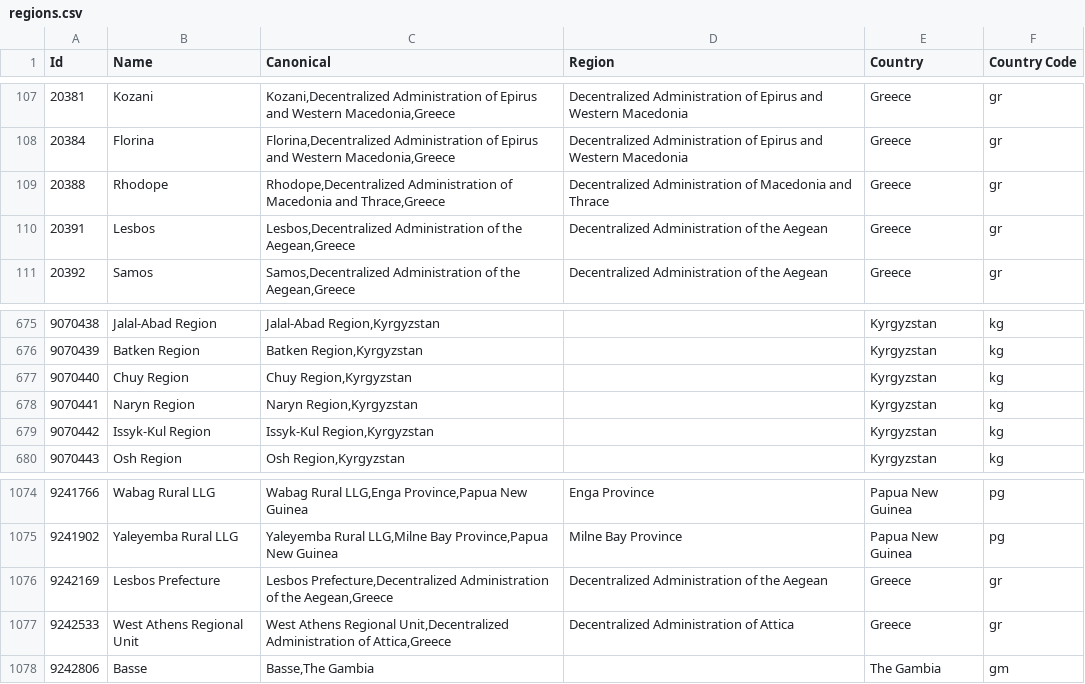
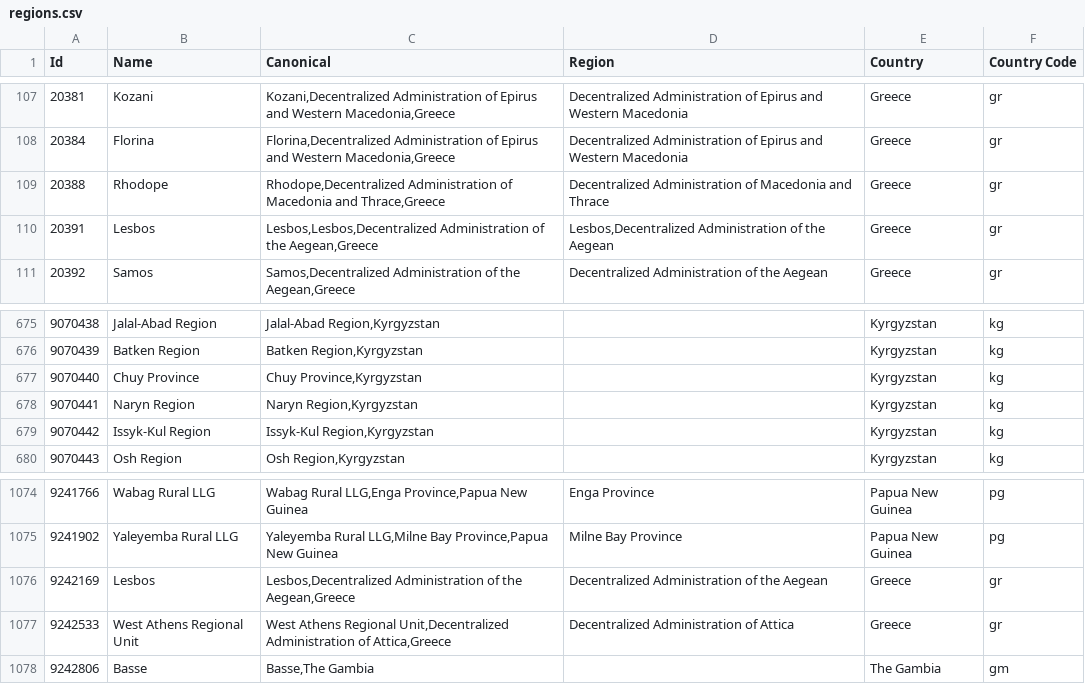
Before and after one commit to baileyherbert/geotargets, a CSV file: builds/csv/regions.csv, drawn as a sheet; only a part is shown, gaps mark what is left out.

```diff
--- a/builds/csv/regions.csv
+++ b/builds/csv/regions.csv
@@ -109,3 +109,3 @@ Id,Name,Canonical,Region,Country,Country Code
 "20388","Rhodope","Rhodope,Decentralized Administration of Macedonia and Thrace,Greece","Decentralized Administration of Macedonia and Thrace","Greece","gr"
-"20391","Lesbos","Lesbos,Decentralized Administration of the Aegean,Greece","Decentralized Administration of the Aegean","Greece","gr"
+"20391","Lesbos","Lesbos,Lesbos,Decentralized Administration of the Aegean,Greece","Lesbos,Decentralized Administration of the Aegean","Greece","gr"
 "20392","Samos","Samos,Decentralized Administration of the Aegean,Greece","Decentralized Administration of the Aegean","Greece","gr"
@@ -676,3 +676,3 @@ Id,Name,Canonical,Region,Country,Country Code
 "9070439","Batken Region","Batken Region,Kyrgyzstan","","Kyrgyzstan","kg"
-"9070440","Chuy Region","Chuy Region,Kyrgyzstan","","Kyrgyzstan","kg"
+"9070440","Chuy Province","Chuy Province,Kyrgyzstan","","Kyrgyzstan","kg"
 "9070441","Naryn Region","Naryn Region,Kyrgyzstan","","Kyrgyzstan","kg"
@@ -1075,3 +1075,3 @@ Id,Name,Canonical,Region,Country,Country Code
 "9241902","Yaleyemba Rural LLG","Yaleyemba Rural LLG,Milne Bay Province,Papua New Guinea","Milne Bay Province","Papua New Guinea","pg"
-"9242169","Lesbos Prefecture","Lesbos Prefecture,Decentralized Administration of the Aegean,Greece","Decentralized Administration of the Aegean","Greece","gr"
+"9242169","Lesbos","Lesbos,Decentralized Administration of the Aegean,Greece","Decentralized Administration of the Aegean","Greece","gr"
 "9242533","West Athens Regional Unit","West Athens Regional Unit,Decentralized Administration of Attica,Greece","Decentralized Administration of Attica","Greece","gr"
```
Also changed, not shown: builds/csv/states.csv, 5 other files.
